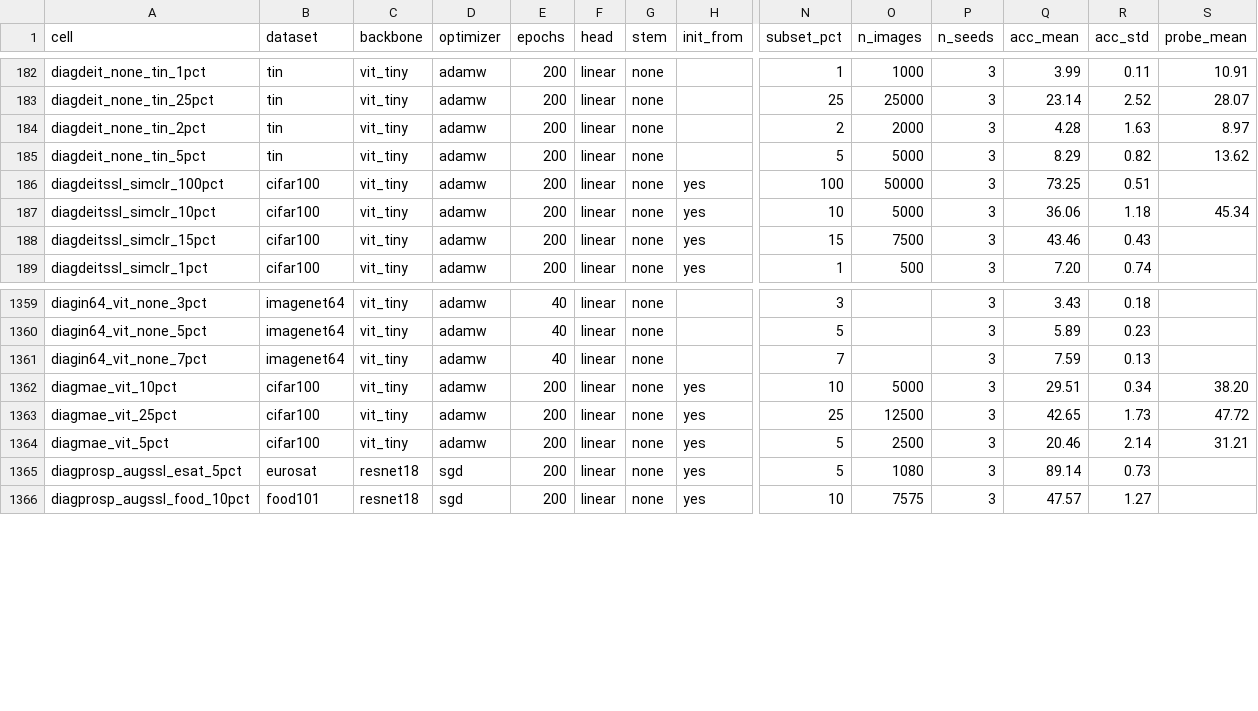
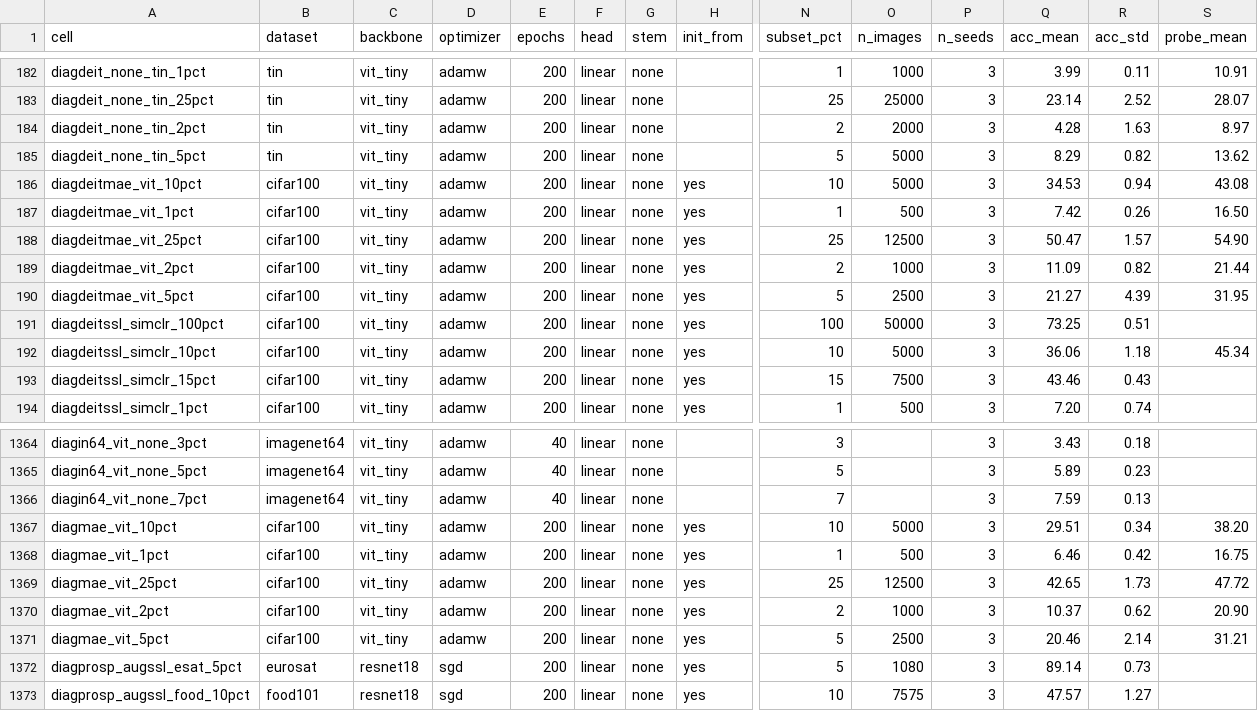
Before and after one commit to GCVCG/MomentAux, a CSV file: results/all_results.csv, drawn as a sheet; only a part is shown, gaps mark what is left out; rows hold the shown columns only; the diff names each change by its address in the sheet, - before the commit and + after, or states it on an @@ line.

```diff
--- a/results/all_results.csv
+++ b/results/all_results.csv
+row 186: diagdeitmae_vit_10pct | cifar100 | vit_tiny | adamw | 200 | linear | none | yes | 10 | 5000 | 3 | 34.53 | 0.94 | 43.08
+row 187: diagdeitmae_vit_1pct | cifar100 | vit_tiny | adamw | 200 | linear | none | yes | 1 | 500 | 3 | 7.42 | 0.26 | 16.50
+row 188: diagdeitmae_vit_25pct | cifar100 | vit_tiny | adamw | 200 | linear | none | yes | 25 | 12500 | 3 | 50.47 | 1.57 | 54.90
+row 189: diagdeitmae_vit_2pct | cifar100 | vit_tiny | adamw | 200 | linear | none | yes | 2 | 1000 | 3 | 11.09 | 0.82 | 21.44
+row 190: diagdeitmae_vit_5pct | cifar100 | vit_tiny | adamw | 200 | linear | none | yes | 5 | 2500 | 3 | 21.27 | 4.39 | 31.95
+row 1368: diagmae_vit_1pct | cifar100 | vit_tiny | adamw | 200 | linear | none | yes | 1 | 500 | 3 | 6.46 | 0.42 | 16.75
+row 1370: diagmae_vit_2pct | cifar100 | vit_tiny | adamw | 200 | linear | none | yes | 2 | 1000 | 3 | 10.37 | 0.62 | 20.90
```
Also changed, not shown: results/results_by_portion.csv, 1 other file.
